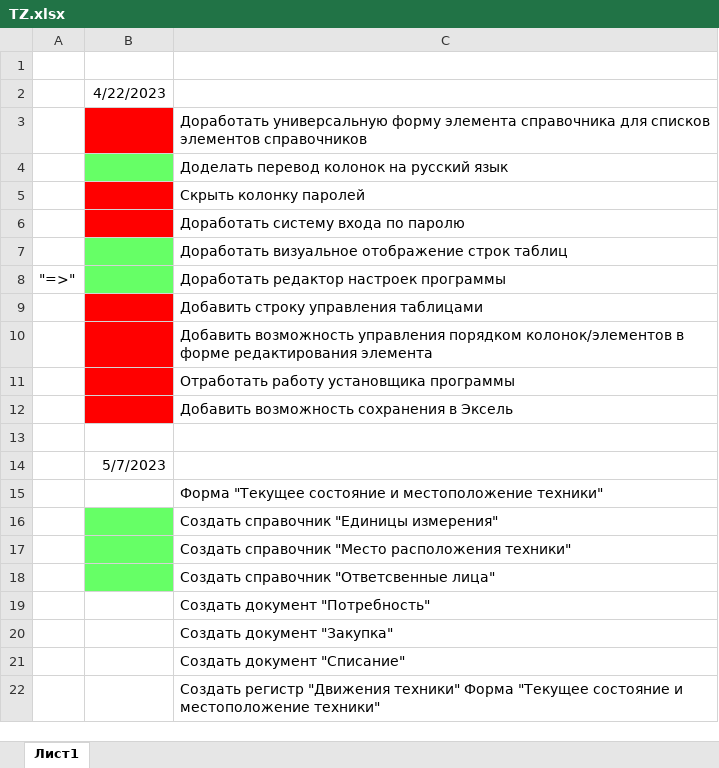
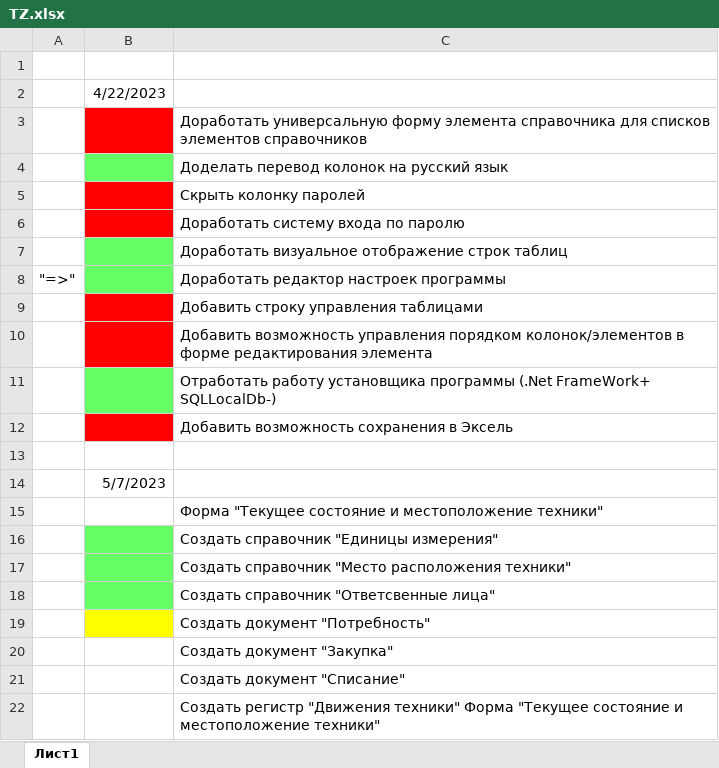
Before and after one commit to SofiyaBuikina7/EquipmentManagement02, an Excel workbook: TZ.xlsx, sheet Лист1, drawn as a sheet; values as stored, in another font and other column widths than the file's, no borders; the diff names each change by its address in the sheet, - before the commit and + after, or states it on an @@ line.

```diff
--- a/TZ.xlsx (sheet Лист1)
+++ b/TZ.xlsx (sheet Лист1)
-B11 fill: #FF0000
+B11 fill: #66FF66
-C11: …установщика программы
+C11: …установщика программы (.Net FrameWork+ SQLLocalDb-)
-B19 fill: none
+B19 fill: #FFFF00
```
Also changed, not shown: 9 other files.
